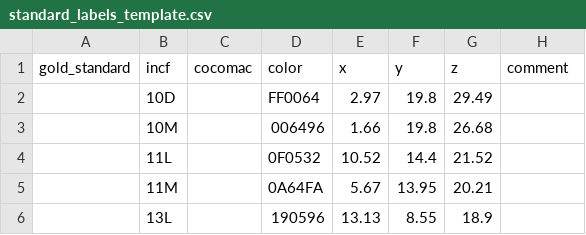
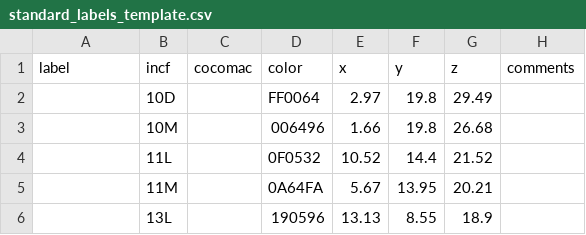
Before and after one commit to cocotools/CoCoTools, a CSV file: cocotools/coords/standard_labels_template.csv, drawn as a sheet; only a part is shown.

```diff
--- a/cocotools/coords/standard_labels_template.csv
+++ b/cocotools/coords/standard_labels_template.csv
@@ -1,2 +1,2 @@
-gold_standard, incf, cocomac, color, x, y, z, comment
+label,incf,cocomac,color,x,y,z,comments
 , 10D, , FF0064, 2.97, 19.8, 29.49,
```
Also changed, not shown: cocotools/coords/standard_labels.csv.
